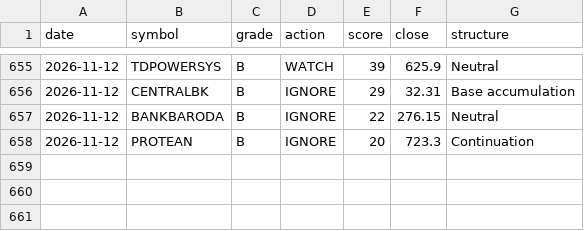
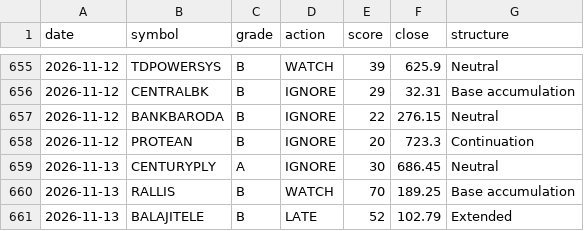
Before and after one commit to CGK0101/Smart-Money-Screener, a CSV file: data/signals.csv, drawn as a sheet; only a part is shown, gaps mark what is left out.

```diff
--- a/data/signals.csv
+++ b/data/signals.csv
@@ -658 +658,4 @@ date,symbol,grade,action,score,close,structure
 2026-11-12,PROTEAN,B,IGNORE,20,723.3,Continuation
+2026-11-13,CENTURYPLY,A,IGNORE,30,686.45,Neutral
+2026-11-13,RALLIS,B,WATCH,70,189.25,Base accumulation
+2026-11-13,BALAJITELE,B,LATE,52,102.79,Extended
```
Also changed, not shown: data/events/block.csv, data/events/bulk.csv, 4 other files.
